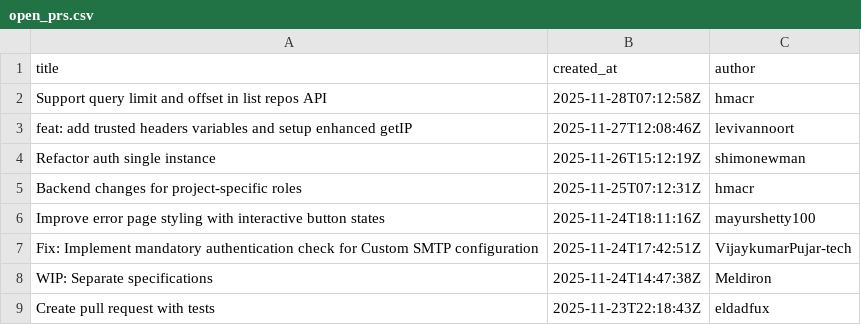
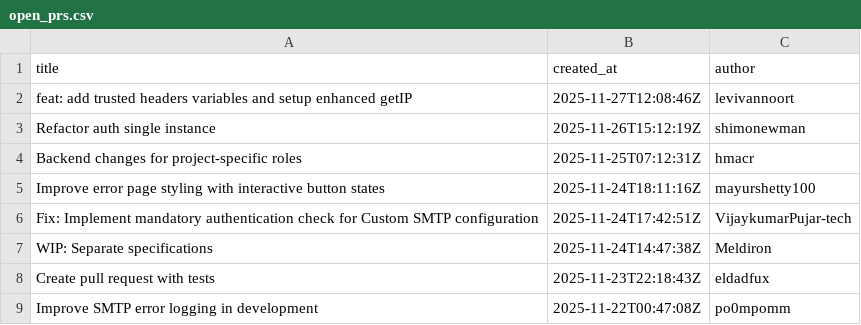
Before and after one commit to vlknbkr/MyTheresa-Assesment, a CSV file: open_prs.csv, drawn as a sheet; only a part is shown; the shorter side is filled out with more unchanged rows.

```diff
--- a/open_prs.csv
+++ b/open_prs.csv
@@ -1,3 +1,2 @@
 title,created_at,author
-"Support query limit and offset in list repos API",2025-11-28T07:12:58Z,hmacr
 "feat: add trusted headers variables and setup enhanced getIP",2025-11-27T12:08:46Z,levivannoort
```
Also changed, not shown: 8 other files.
